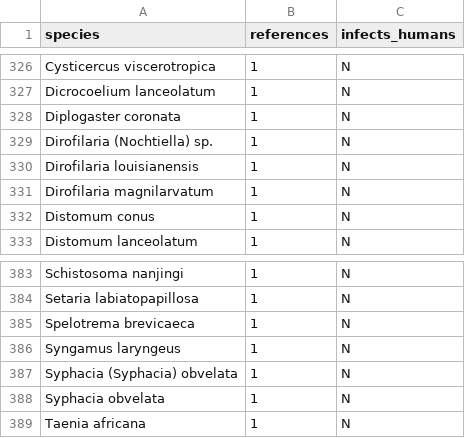
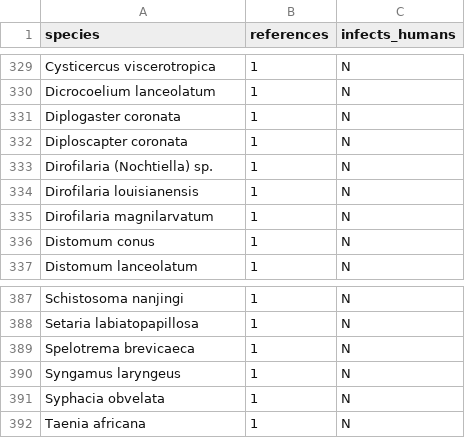
Before and after one commit to katieschluth/humanhelminths, a CSV file: helminthreferences.csv, drawn as a sheet; only a part is shown, gaps mark what is left out; removed rows and columns are numbered as before the commit, all else as after; the diff covers the shown part only; the diff names each change by its address in the sheet, - before the commit and + after, or states it on an @@ line.

```diff
--- a/helminthreferences.csv
+++ b/helminthreferences.csv
+row 332: Diploscapter coronata | 1 | N
-row 387: Syphacia (Syphacia) obvelata | 1 | N
```
Also changed, not shown: 4 added rows and 1 removed row elsewhere in this file.
